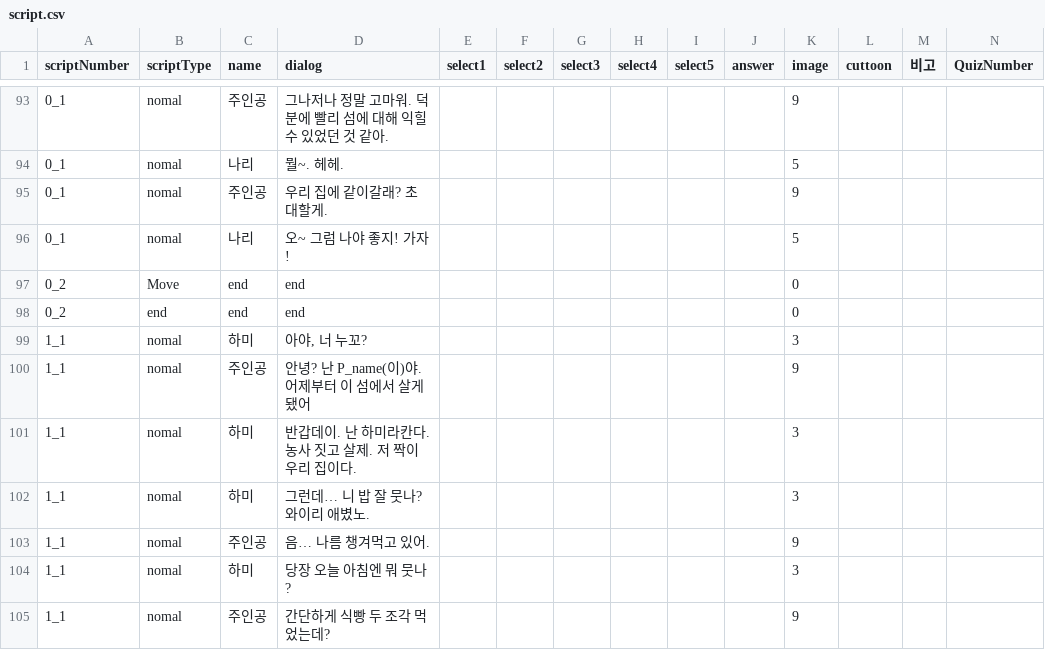
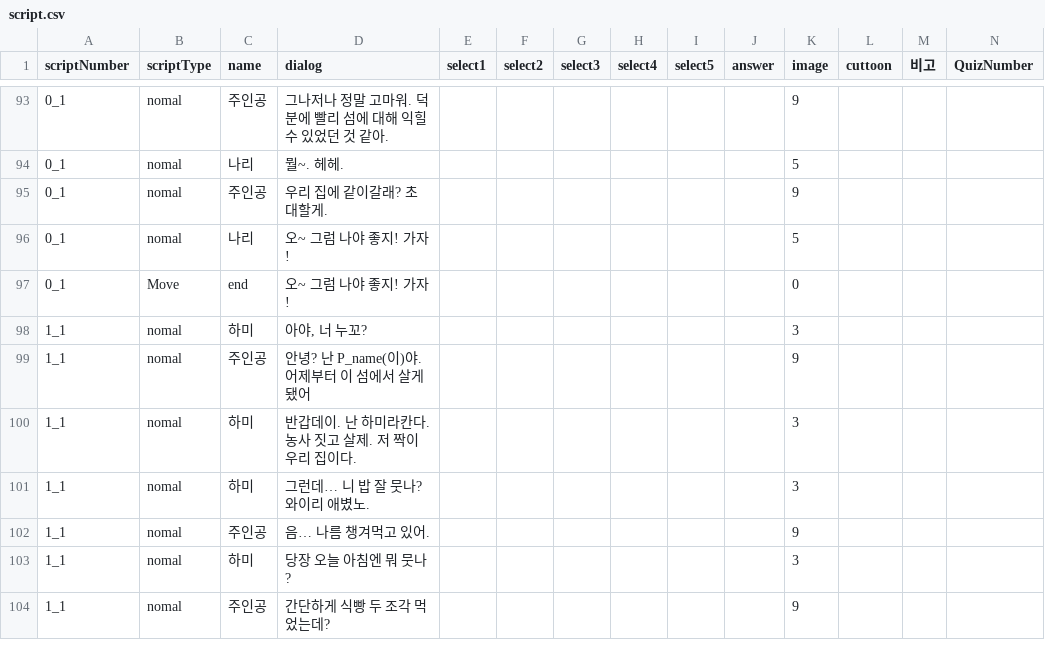
Before and after one commit to LHD-game/LoheldiGame, a CSV file: Loheldi_Project/Assets/Resources/Scripts/Quest/script.csv, drawn as a sheet; only a part is shown, gaps mark what is left out.

```diff
--- a/Loheldi_Project/Assets/Resources/Scripts/Quest/script.csv
+++ b/Loheldi_Project/Assets/Resources/Scripts/Quest/script.csv
@@ -96,4 +96,3 @@
 0_1,nomal,나리,오~ 그럼 나야 좋지! 가자!,,,,,,,5,,,
-0_2,Move,end,end,,,,,,,0,,,
-0_2,end,end,end,,,,,,,0,,,
+0_1,Move,end,오~ 그럼 나야 좋지! 가자!,,,,,,,0,,,
 1_1,nomal,하미,"아야, 너 누꼬?",,,,,,,3,,,
```
Also changed, not shown: 8 other files.
